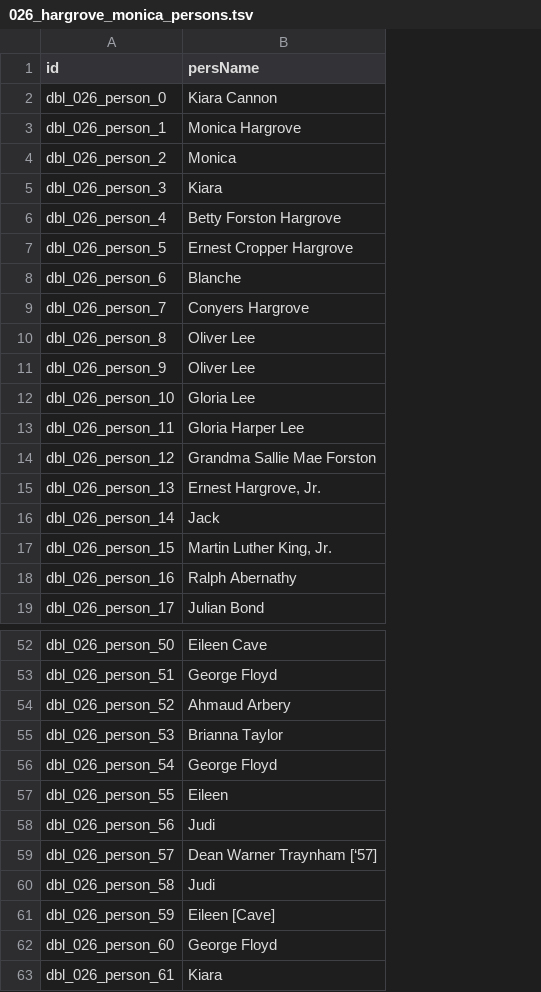
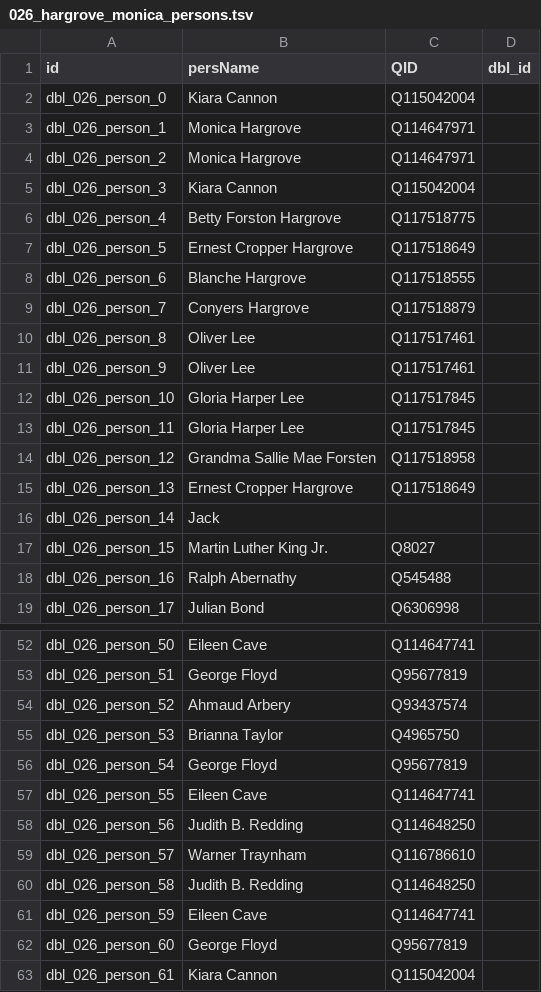
Before and after one commit to Dartmouth-Digital-History-Initiative/DBL-Encoding, a TSV file: tsv/026_hargrove_monica_persons.tsv, drawn as a sheet; only a part is shown, gaps mark what is left out; the diff covers the shown part only; the diff names each change by its address in the sheet, - before the commit and + after, or states it on an @@ line.

```diff
--- a/tsv/026_hargrove_monica_persons.tsv
+++ b/tsv/026_hargrove_monica_persons.tsv
+column C (QID), rows 2-19: Q115042004 | Q114647971 | Q114647971 | Q115042004 | Q117518775 | Q117518649 | Q117518555 | Q117518879 | Q117517461 | Q117517461 | Q117517845 | Q117517845 | Q117518958 | Q117518649 |  | Q8027 | Q545488 | Q6306998; rows 52-63: Q114647741 | Q95677819 | Q93437574 | Q4965750 | Q95677819 | Q114647741 | Q114648250 | Q116786610 | Q114648250 | Q114647741 | Q95677819 | Q115042004
+column D (dbl_id), empty
-B4 (persName): Monica
+B4 (persName): Monica Hargrove
-B5 (persName): Kiara
+B5 (persName): Kiara Cannon
-B8 (persName): Blanche
+B8 (persName): Blanche Hargrove
-B12 (persName): Gloria Lee
+B12 (persName): Gloria Harper Lee
-B14 (persName): Grandma Sallie Mae Forston
+B14 (persName): Grandma Sallie Mae Forsten
-B15 (persName): Ernest Hargrove, Jr.
+B15 (persName): Ernest Cropper Hargrove
-B17 (persName): Martin Luther King, Jr.
+B17 (persName): Martin Luther King Jr.
-B57 (persName): Eileen
+B57 (persName): Eileen Cave
-B58 (persName): Judi
+B58 (persName): Judith B. Redding
-B59 (persName): Dean Warner Traynham [‘57]
+B59 (persName): Warner Traynham
-B60 (persName): Judi
+B60 (persName): Judith B. Redding
-B61 (persName): Eileen [Cave]
+B61 (persName): Eileen Cave
-B63 (persName): Kiara
+B63 (persName): Kiara Cannon
```
Also changed, not shown: 17 edited cells elsewhere in this file, tsv/026_hargrove_monica_orgs.tsv, tsv/026_hargrove_monica_places.tsv.
